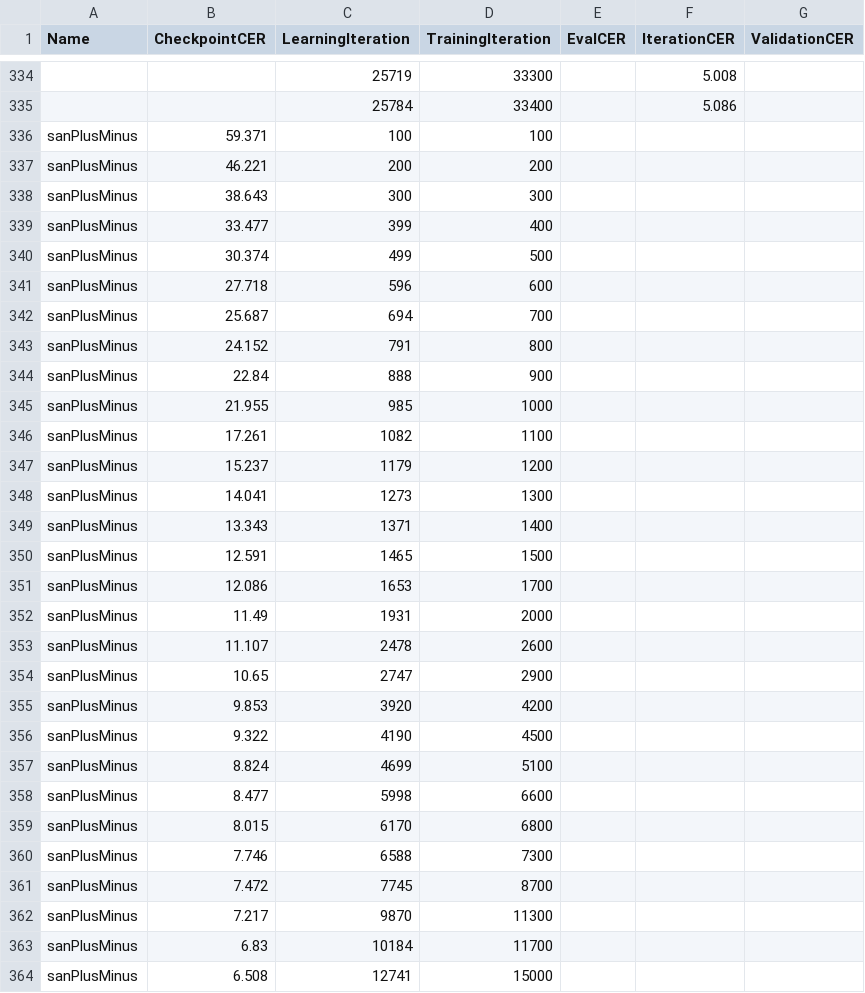
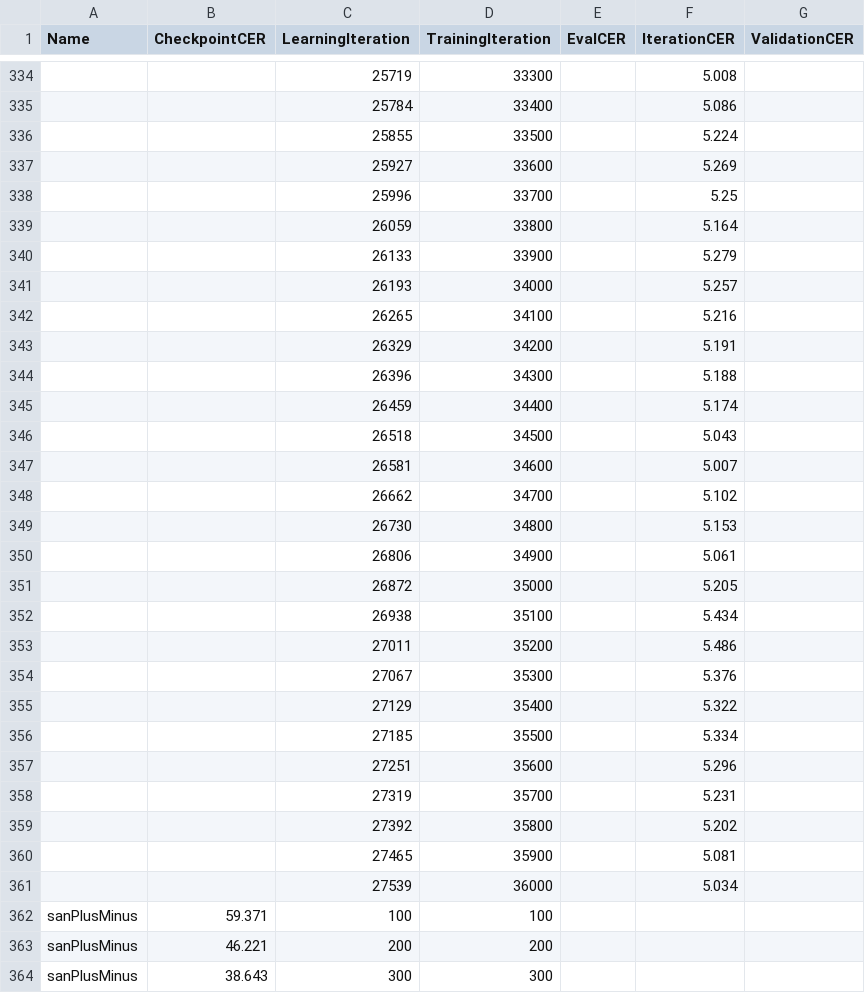
Before and after one commit to Shreeshrii/tesstrain-sanPlusMinus, a TSV file: plot/sanPlusMinus-validate-plot_cer.tsv, drawn as a sheet; only a part is shown, gaps mark what is left out; the shorter side is filled out with more unchanged rows; the diff covers the shown part only.

```diff
--- a/plot/sanPlusMinus-validate-plot_cer.tsv
+++ b/plot/sanPlusMinus-validate-plot_cer.tsv
@@ -335,2 +335,28 @@ Name	CheckpointCER	LearningIteration	TrainingIteration	EvalCER	IterationCER	Vali
 		25784	33400		5.086
+		25855	33500		5.224
+		25927	33600		5.269
+		25996	33700		5.25
+		26059	33800		5.164
+		26133	33900		5.279
+		26193	34000		5.257
+		26265	34100		5.216
+		26329	34200		5.191
+		26396	34300		5.188
+		26459	34400		5.174
+		26518	34500		5.043
+		26581	34600		5.007
+		26662	34700		5.102
+		26730	34800		5.153
+		26806	34900		5.061
+		26872	35000		5.205
+		26938	35100		5.434
+		27011	35200		5.486
+		27067	35300		5.376
+		27129	35400		5.322
+		27185	35500		5.334
+		27251	35600		5.296
+		27319	35700		5.231
+		27392	35800		5.202
+		27465	35900		5.081
+		27539	36000		5.034
 sanPlusMinus	59.371	100	100
```
Also changed, not shown: 2 added rows elsewhere in this file, plot/sanPlusMinus-plot_cer.tsv, 3 other files.
